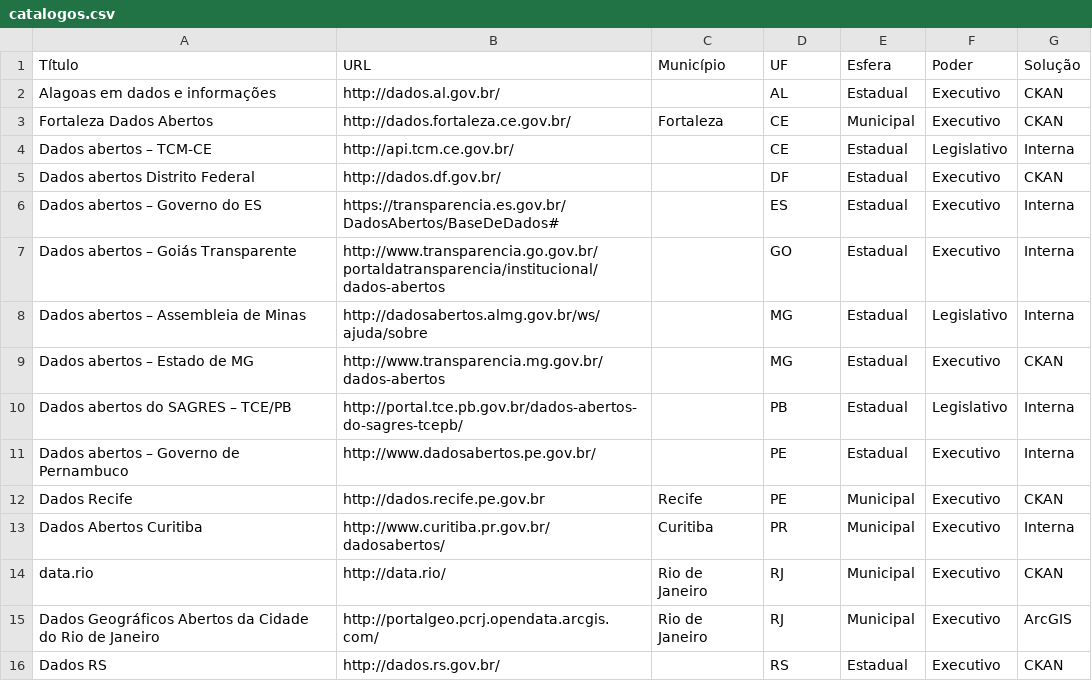
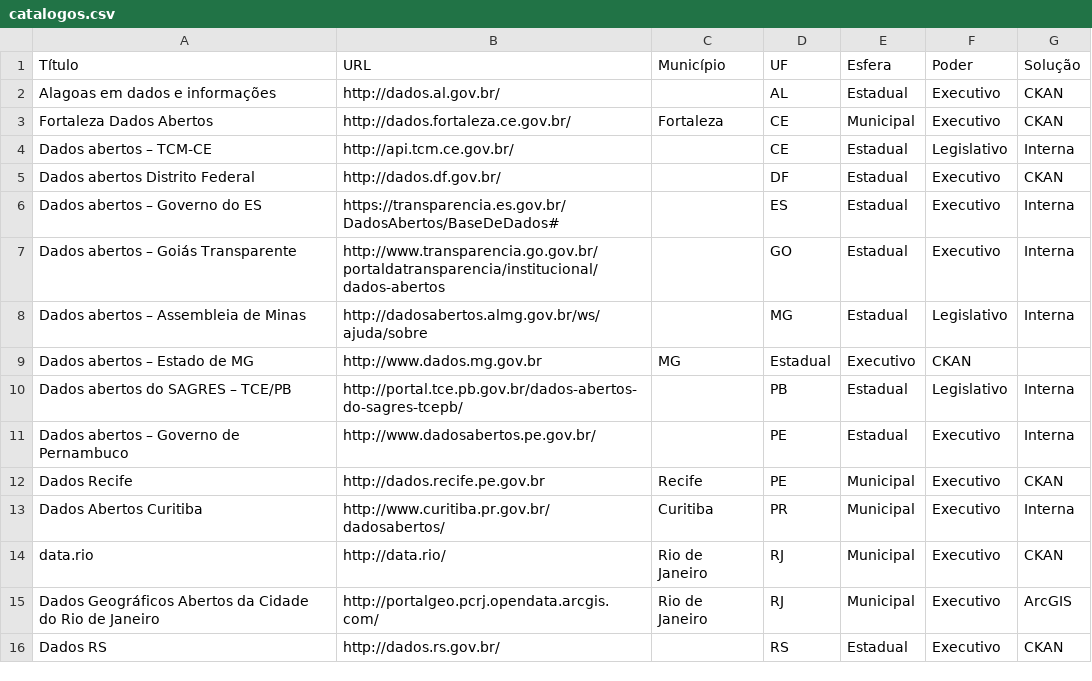
Before and after one commit to dadosgovbr/catalogos-dados-brasil, a CSV file: dados/catalogos.csv, drawn as a sheet; only a part is shown.

Commit message:
atualiza URL do portal de MG
A partir de 18 de julho de 2020, a seção de [Dados Abertos do Portal da Transparência](http://www.transparencia.mg.gov.br/dados-abertos) foi sucedida pelo novo [Portal de Dados Abertos](http://www.dados.mg.gov.br/).

```diff
--- a/dados/catalogos.csv
+++ b/dados/catalogos.csv
@@ -8,3 +8,3 @@ Dados abertos – Goiás Transparente,http://www.transparencia.go.gov.br/portald
 Dados abertos – Assembleia de Minas,http://dadosabertos.almg.gov.br/ws/ajuda/sobre,,MG,Estadual,Legislativo,Interna
-Dados abertos – Estado de MG,http://www.transparencia.mg.gov.br/dados-abertos,,MG,Estadual,Executivo,CKAN
+Dados abertos – Estado de MG,http://www.dados.mg.gov.br,MG,Estadual,Executivo,CKAN
 Dados abertos do SAGRES – TCE/PB,http://portal.tce.pb.gov.br/dados-abertos-do-sagres-tcepb/,,PB,Estadual,Legislativo,Interna
```
